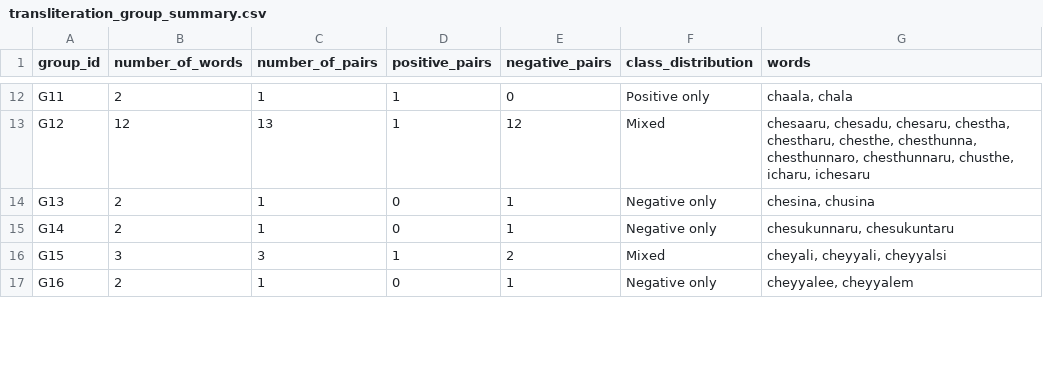
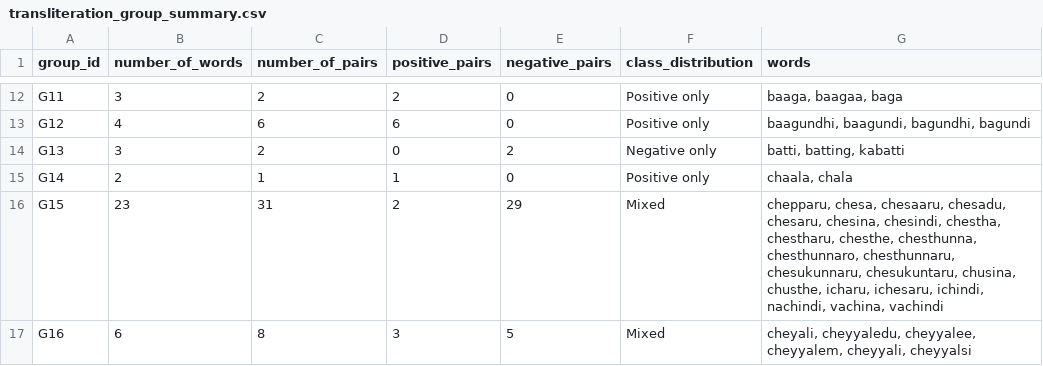
Before and after one commit to BanuTejaChalla/TelCo-QA, a CSV file: data/processed/transliteration_group_summary.csv, drawn as a sheet; only a part is shown, gaps mark what is left out; the diff covers the shown part only; the diff names each change by its address in the sheet, - before the commit and + after, or states it on an @@ line.

```diff
--- a/data/processed/transliteration_group_summary.csv
+++ b/data/processed/transliteration_group_summary.csv
-B12 (number_of_words): 2
+B12 (number_of_words): 3
-C12 (number_of_pairs): 1
+C12 (number_of_pairs): 2
-D12 (positive_pairs): 1
+D12 (positive_pairs): 2
-G12 (words): chaala, chala
+G12 (words): baaga, baagaa, baga
-B13 (number_of_words): 12
+B13 (number_of_words): 4
-C13 (number_of_pairs): 13
+C13 (number_of_pairs): 6
-D13 (positive_pairs): 1
+D13 (positive_pairs): 6
-E13 (negative_pairs): 12
+E13 (negative_pairs): 0
-F13 (class_distribution): Mixed
+F13 (class_distribution): Positive only
-G13 (words): chesaaru, chesadu, chesaru, chestha, chestharu, chesthe, chesthunna, chesthunnaro, chesthunnaru, chusthe, icharu, ichesaru
+G13 (words): baagundhi, baagundi, bagundhi, bagundi
-B14 (number_of_words): 2
+B14 (number_of_words): 3
-C14 (number_of_pairs): 1
+C14 (number_of_pairs): 2
-E14 (negative_pairs): 1
+E14 (negative_pairs): 2
-G14 (words): chesina, chusina
+G14 (words): batti, batting, kabatti
-D15 (positive_pairs): 0
+D15 (positive_pairs): 1
-E15 (negative_pairs): 1
+E15 (negative_pairs): 0
-F15 (class_distribution): Negative only
+F15 (class_distribution): Positive only
-G15 (words): chesukunnaru, chesukuntaru
+G15 (words): chaala, chala
-B16 (number_of_words): 3
+B16 (number_of_words): 23
-C16 (number_of_pairs): 3
+C16 (number_of_pairs): 31
-D16 (positive_pairs): 1
+D16 (positive_pairs): 2
-E16 (negative_pairs): 2
+E16 (negative_pairs): 29
-G16 (words): cheyali, cheyyali, cheyyalsi
+G16 (words): chepparu, chesa, chesaaru, chesadu, chesaru, chesina, chesindi, chestha, chestharu, chesthe, chesthunna, chesthunnaro, chesthunnaru, chesukunnaru, chesukuntaru, chusina, chusthe, icharu, ichesaru, ichindi, nachindi, vachina, vachindi
-B17 (number_of_words): 2
+B17 (number_of_words): 6
-C17 (number_of_pairs): 1
+C17 (number_of_pairs): 8
-D17 (positive_pairs): 0
+D17 (positive_pairs): 3
-E17 (negative_pairs): 1
+E17 (negative_pairs): 5
-F17 (class_distribution): Negative only
+F17 (class_distribution): Mixed
-G17 (words): cheyyalee, cheyyalem
+G17 (words): cheyali, cheyyaledu, cheyyalee, cheyyalem, cheyyali, cheyyalsi
```
Also changed, not shown: 1 added row and 63 edited cells elsewhere in this file, data/processed/transliteration_annotations_all.csv, data/processed/transliteration_english_controls.csv, 23 other files.
